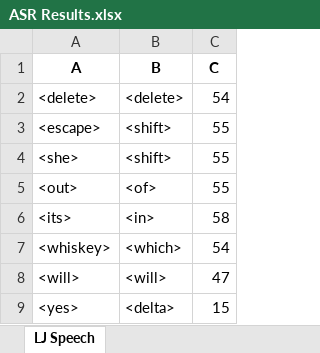
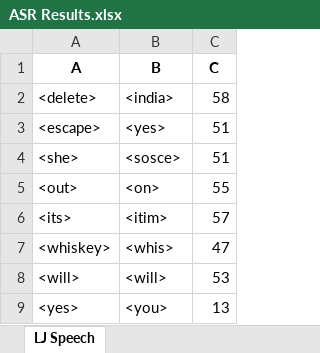
Before and after one commit to dshah1901/P4P-Transformer-ASR-for-Dysarthric-Spech, an Excel workbook: ASR Results.xlsx, sheet LJ Speech, drawn as a sheet; values as stored, in another font and other column widths than the file's, no borders; the diff names each change by its address in the sheet, - before the commit and + after, or states it on an @@ line.

```diff
--- a/ASR Results.xlsx (sheet LJ Speech)
+++ b/ASR Results.xlsx (sheet LJ Speech)
-B2 (B): <delete>
+B2 (B): <india>
-C2 (C): 54
+C2 (C): 58
-B3 (B): <shift>
+B3 (B): <yes>
-C3:C4 (C): 55
+C3:C4 (C): 51
-B4 (B): <shift>
+B4 (B): <sosce>
-B5 (B): <of>
+B5 (B): <on>
-B6 (B): <in>
+B6 (B): <itim>
-C6 (C): 58
+C6 (C): 57
-B7 (B): <which>
+B7 (B): <whis>
-C7 (C): 54
+C7 (C): 47
-C8 (C): 47
+C8 (C): 53
-B9 (B): <delta>
+B9 (B): <you>
-C9 (C): 15
+C9 (C): 13
```
Also changed, not shown: Epoch Accuracy.xlsx, 4 other files.
